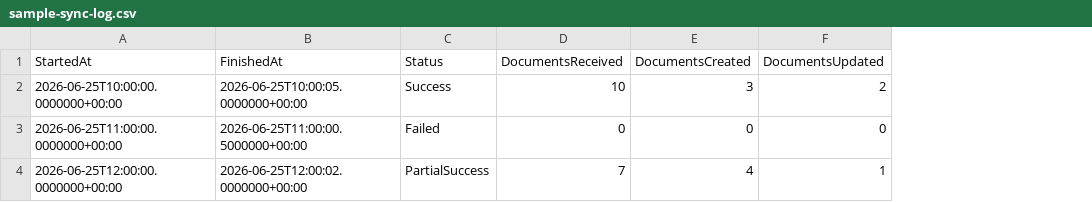
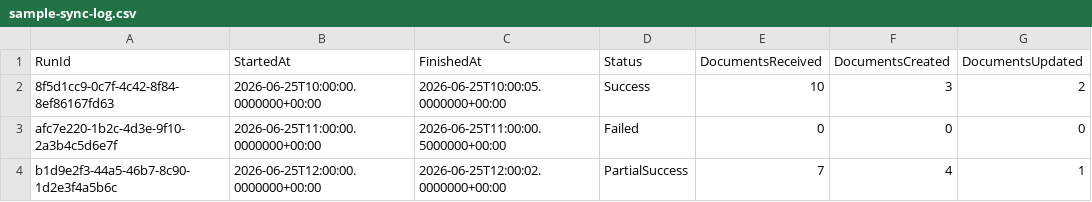
Before and after one commit to Nurdaulet/OrderManagement, a CSV file: docs/sample-sync-log.csv, drawn as a sheet; only a part is shown; the diff names each change by its address in the sheet, - before the commit and + after, or states it on an @@ line.

```diff
--- a/docs/sample-sync-log.csv
+++ b/docs/sample-sync-log.csv
+column A (RunId), rows 2-4: 8f5d1cc9-0c7f-4c42-8f84-8ef86167fd63 | afc7e220-1b2c-4d3e-9f10-2a3b4c5d6e7f | b1d9e2f3-44a5-46b7-8c90-1d2e3f4a5b6c
```
Also changed, not shown: 12 other files.
